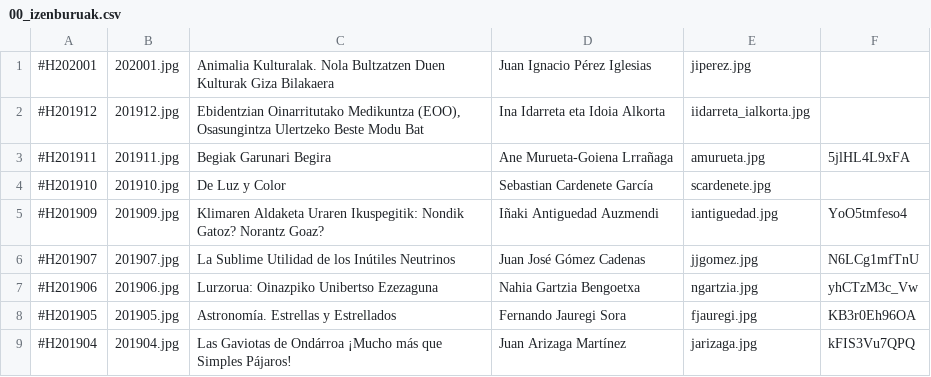
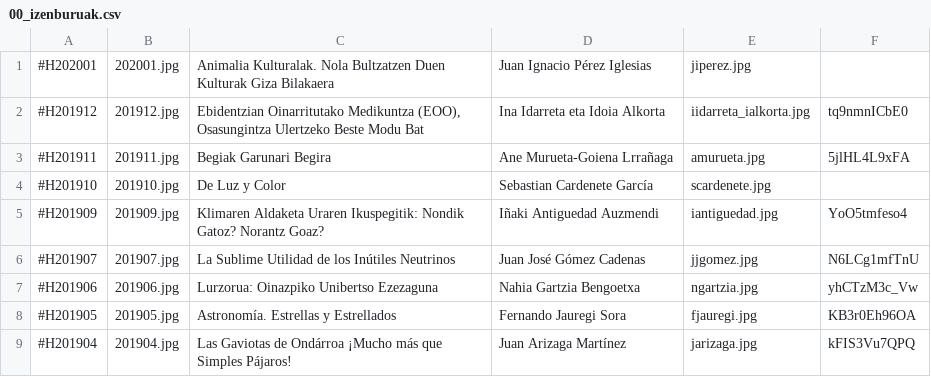
Before and after one commit to zientziarengiltzak/zientziarengiltzak.github.io, a CSV file: Python/hitzaldiak/00_izenburuak.csv, drawn as a sheet; only a part is shown.

```diff
--- a/Python/hitzaldiak/00_izenburuak.csv
+++ b/Python/hitzaldiak/00_izenburuak.csv
@@ -1,3 +1,3 @@
 #H202001;202001.jpg;Animalia Kulturalak. Nola Bultzatzen Duen Kulturak Giza Bilakaera;Juan Ignacio Pérez Iglesias;jiperez.jpg;
-#H201912;201912.jpg;Ebidentzian Oinarritutako Medikuntza (EOO), Osasungintza Ulertzeko Beste Modu Bat;Ina Idarreta eta Idoia Alkorta;iidarreta_ialkorta.jpg;
+#H201912;201912.jpg;Ebidentzian Oinarritutako Medikuntza (EOO), Osasungintza Ulertzeko Beste Modu Bat;Ina Idarreta eta Idoia Alkorta;iidarreta_ialkorta.jpg;tq9nmnICbE0
 #H201911;201911.jpg;Begiak Garunari Begira;Ane Murueta-Goiena Lrrañaga;amurueta.jpg;5jlHL4L9xFA
```
Also changed, not shown: 2 other files.
